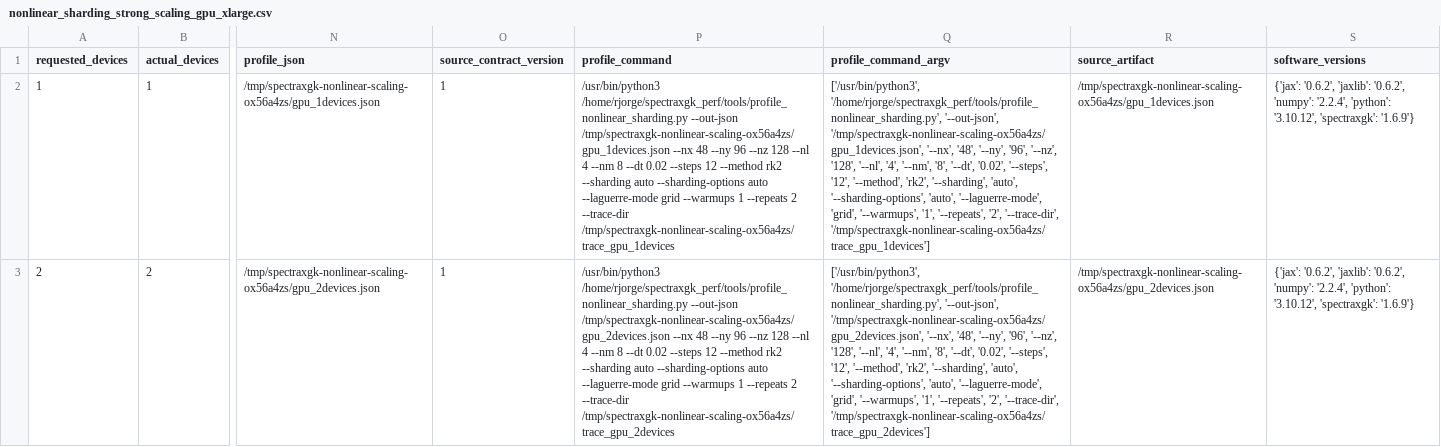
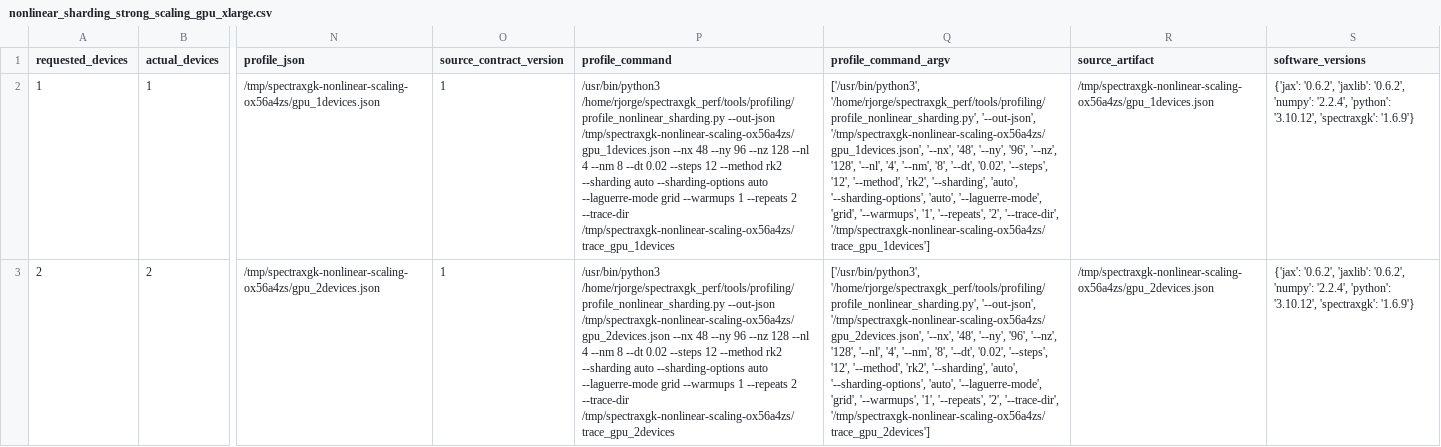
Before and after one commit to uwplasma/SPECTRAX-GK, a CSV file: docs/_static/nonlinear_sharding_strong_scaling_gpu_xlarge.csv, drawn as a sheet; only a part is shown, gaps mark what is left out; the diff names each change by its address in the sheet, - before the commit and + after, or states it on an @@ line.

Commit message:
Move profiling tools into purpose folder

```diff
--- a/docs/_static/nonlinear_sharding_strong_scaling_gpu_xlarge.csv
+++ b/docs/_static/nonlinear_sharding_strong_scaling_gpu_xlarge.csv
-P2 (profile_command): /usr/bin/python3 /home/rjorge/spectraxgk_perf/tools/profile_nonlinear_sharding.py --out-json /tmp/spectraxgk-nonlinear-scaling-ox56a4zs/gpu_1devices.json…
+P2 (profile_command): /usr/bin/python3 /home/rjorge/spectraxgk_perf/tools/profiling/profile_nonlinear_sharding.py --out-json /tmp/spectraxgk-nonlinear-scaling-ox56a4zs/gpu_1devices.json…
-Q2 (profile_command_argv): ['/usr/bin/python3', '/home/rjorge/spectraxgk_perf/tools/profile_nonlinear_sharding.py', '--out-json', '/tmp/spectraxgk-nonlinear-scaling-ox56a4zs/gpu_1devices.json',…
+Q2 (profile_command_argv): ['/usr/bin/python3', '/home/rjorge/spectraxgk_perf/tools/profiling/profile_nonlinear_sharding.py', '--out-json', '/tmp/spectraxgk-nonlinear-scaling-ox56a4zs/gpu_1devices.json',…
-P3 (profile_command): /usr/bin/python3 /home/rjorge/spectraxgk_perf/tools/profile_nonlinear_sharding.py --out-json /tmp/spectraxgk-nonlinear-scaling-ox56a4zs/gpu_2devices.json…
+P3 (profile_command): /usr/bin/python3 /home/rjorge/spectraxgk_perf/tools/profiling/profile_nonlinear_sharding.py --out-json /tmp/spectraxgk-nonlinear-scaling-ox56a4zs/gpu_2devices.json…
-Q3 (profile_command_argv): ['/usr/bin/python3', '/home/rjorge/spectraxgk_perf/tools/profile_nonlinear_sharding.py', '--out-json', '/tmp/spectraxgk-nonlinear-scaling-ox56a4zs/gpu_2devices.json',…
+Q3 (profile_command_argv): ['/usr/bin/python3', '/home/rjorge/spectraxgk_perf/tools/profiling/profile_nonlinear_sharding.py', '--out-json', '/tmp/spectraxgk-nonlinear-scaling-ox56a4zs/gpu_2devices.json',…
```
Also changed, not shown: 52 other files.
